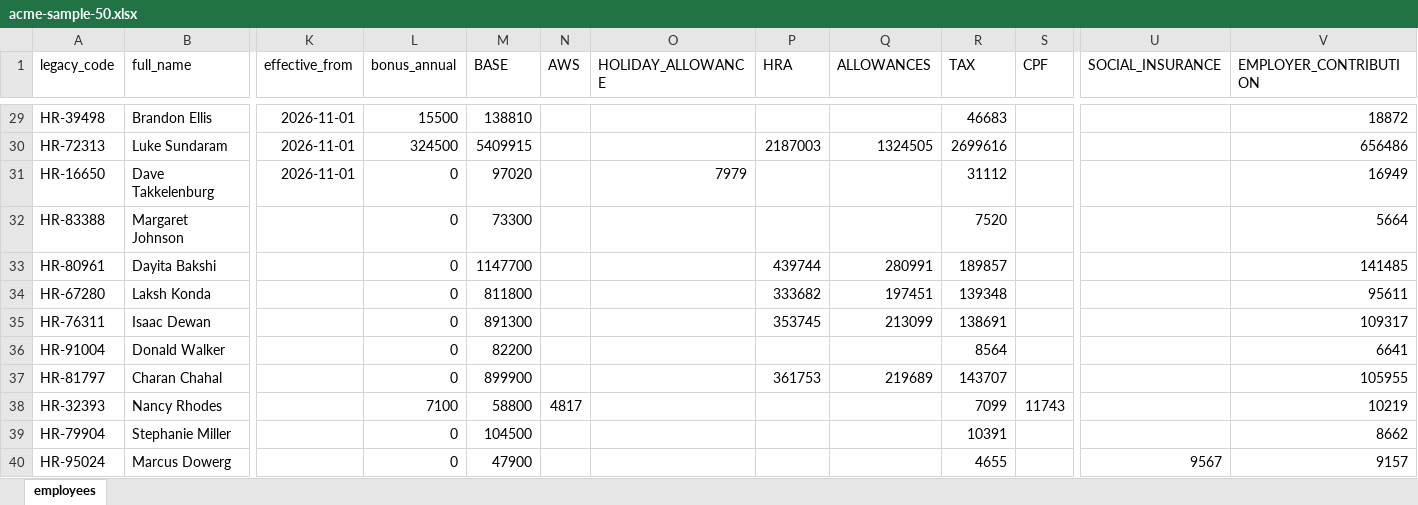
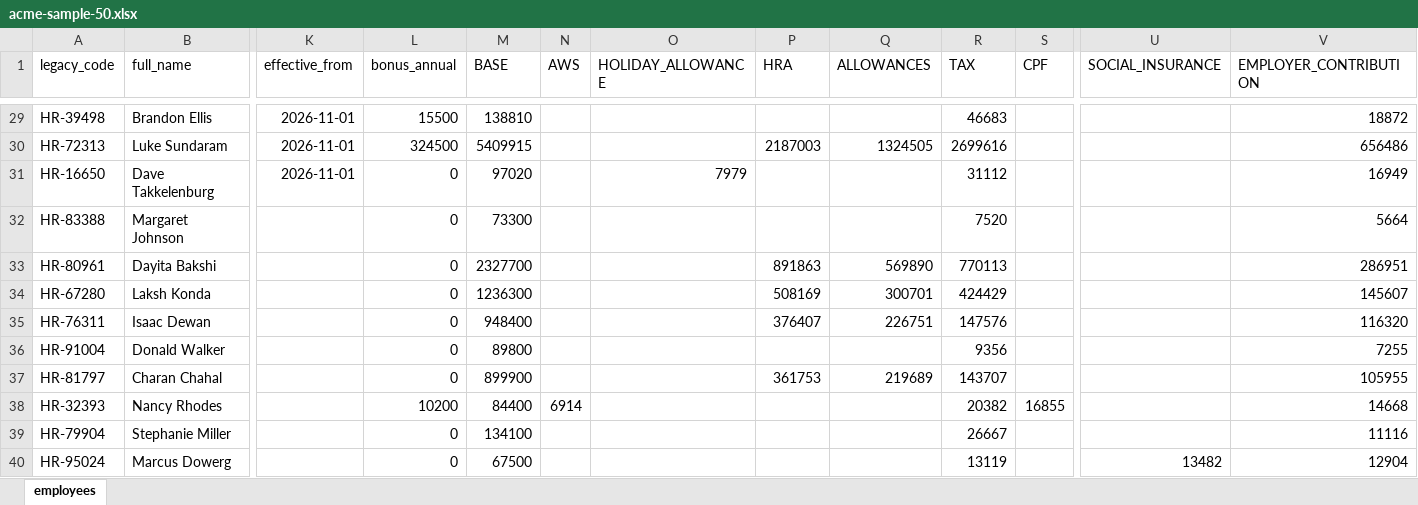
Before and after one commit to epicallyunreal/acme-salary, an Excel workbook: sample-data/acme-sample-50.xlsx, sheet employees, drawn as a sheet; only a part is shown, gaps mark what is left out; values as stored, in another font and other column widths than the file's, no borders; the diff covers the shown part only; the diff names each change by its address in the sheet, - before the commit and + after, or states it on an @@ line.

```diff
--- a/sample-data/acme-sample-50.xlsx (sheet employees)
+++ b/sample-data/acme-sample-50.xlsx (sheet employees)
-M33 (BASE): 1147700
+M33 (BASE): 2327700
-P33 (HRA): 439744
+P33 (HRA): 891863
-Q33 (ALLOWANCES): 280991
+Q33 (ALLOWANCES): 569890
-R33 (TAX): 189857
+R33 (TAX): 770113
-V33 (EMPLOYER_CONTRIBUTION): 141485
+V33 (EMPLOYER_CONTRIBUTION): 286951
-M34 (BASE): 811800
+M34 (BASE): 1236300
-P34 (HRA): 333682
+P34 (HRA): 508169
-Q34 (ALLOWANCES): 197451
+Q34 (ALLOWANCES): 300701
-R34 (TAX): 139348
+R34 (TAX): 424429
-V34 (EMPLOYER_CONTRIBUTION): 95611
+V34 (EMPLOYER_CONTRIBUTION): 145607
-M35 (BASE): 891300
+M35 (BASE): 948400
-P35 (HRA): 353745
+P35 (HRA): 376407
-Q35 (ALLOWANCES): 213099
+Q35 (ALLOWANCES): 226751
-R35 (TAX): 138691
+R35 (TAX): 147576
-V35 (EMPLOYER_CONTRIBUTION): 109317
+V35 (EMPLOYER_CONTRIBUTION): 116320
-M36 (BASE): 82200
+M36 (BASE): 89800
-R36 (TAX): 8564
+R36 (TAX): 9356
-V36 (EMPLOYER_CONTRIBUTION): 6641
+V36 (EMPLOYER_CONTRIBUTION): 7255
-L38 (bonus_annual): 7100
+L38 (bonus_annual): 10200
-M38 (BASE): 58800
+M38 (BASE): 84400
-N38 (AWS): 4817
+N38 (AWS): 6914
-R38 (TAX): 7099
+R38 (TAX): 20382
-S38 (CPF): 11743
+S38 (CPF): 16855
-V38 (EMPLOYER_CONTRIBUTION): 10219
+V38 (EMPLOYER_CONTRIBUTION): 14668
-M39 (BASE): 104500
+M39 (BASE): 134100
-R39 (TAX): 10391
+R39 (TAX): 26667
-V39 (EMPLOYER_CONTRIBUTION): 8662
+V39 (EMPLOYER_CONTRIBUTION): 11116
-M40 (BASE): 47900
+M40 (BASE): 67500
-R40 (TAX): 4655
+R40 (TAX): 13119
-U40 (SOCIAL_INSURANCE): 9567
+U40 (SOCIAL_INSURANCE): 13482
-V40 (EMPLOYER_CONTRIBUTION): 9157
+V40 (EMPLOYER_CONTRIBUTION): 12904
```
Also changed, not shown: 35 edited cells elsewhere in this sheet, 40 other files.
